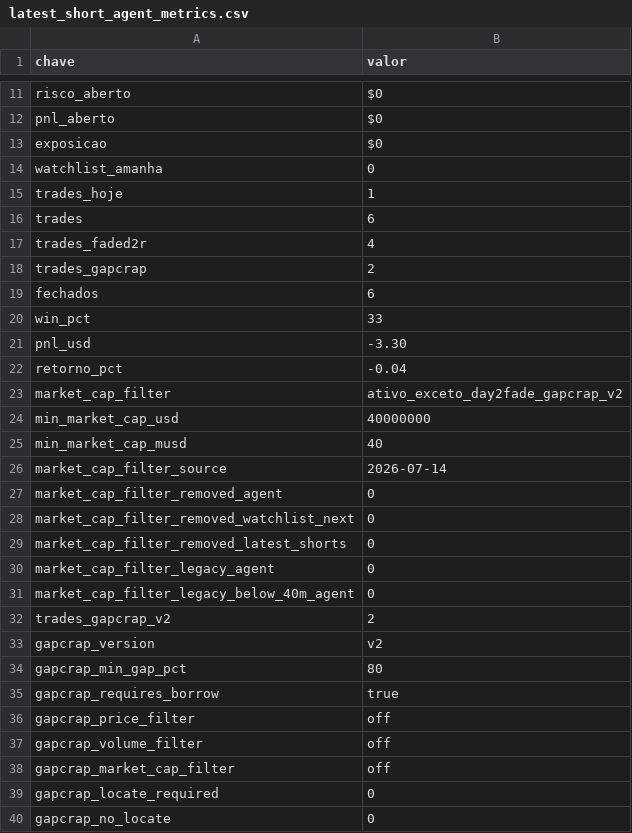
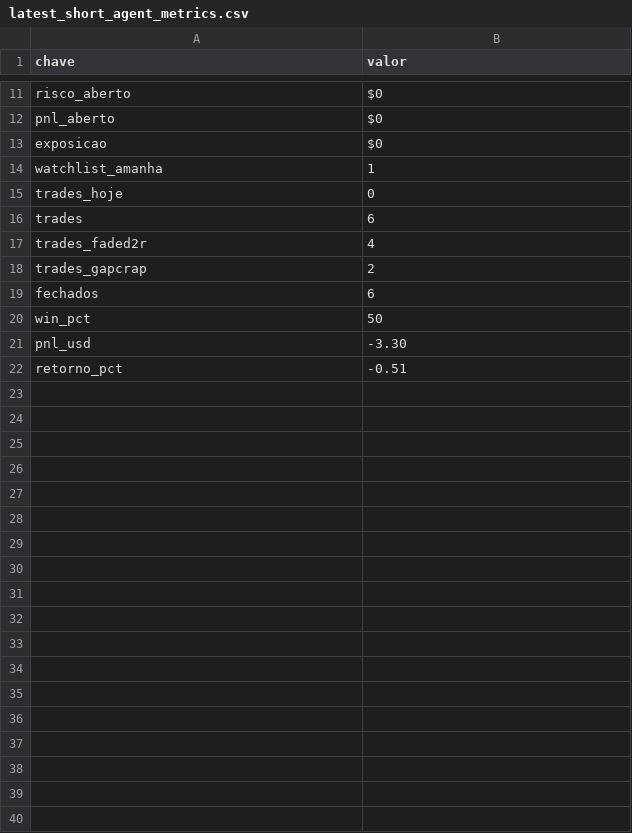
Before and after one commit to vmossini/radar-dashboard, a CSV file: latest_short_agent_metrics.csv, drawn as a sheet; only a part is shown, gaps mark what is left out; the diff covers the shown part only.

```diff
--- a/latest_short_agent_metrics.csv
+++ b/latest_short_agent_metrics.csv
@@ -13,4 +13,4 @@ pnl_aberto,$0
 exposicao,$0
-watchlist_amanha,0
-trades_hoje,1
+watchlist_amanha,1
+trades_hoje,0
 trades,6
@@ -19,22 +19,4 @@ trades_gapcrap,2
 fechados,6
-win_pct,33
+win_pct,50
 pnl_usd,-3.30
-retorno_pct,-0.04
-market_cap_filter,ativo_exceto_day2fade_gapcrap_v2
-min_market_cap_usd,40000000
-min_market_cap_musd,40
-market_cap_filter_source,2026-07-14
-market_cap_filter_removed_agent,0
-market_cap_filter_removed_watchlist_next,0
-market_cap_filter_removed_latest_shorts,0
-market_cap_filter_legacy_agent,0
-market_cap_filter_legacy_below_40m_agent,0
-trades_gapcrap_v2,2
-gapcrap_version,v2
-gapcrap_min_gap_pct,80
-gapcrap_requires_borrow,true
-gapcrap_price_filter,off
-gapcrap_volume_filter,off
-gapcrap_market_cap_filter,off
-gapcrap_locate_required,0
-gapcrap_no_locate,0
+retorno_pct,-0.51
```
Also changed, not shown: 13 removed rows and 4 edited cells elsewhere in this file, latest_short_agent.csv, latest_short_watchlist_next.csv, 2 other files.
